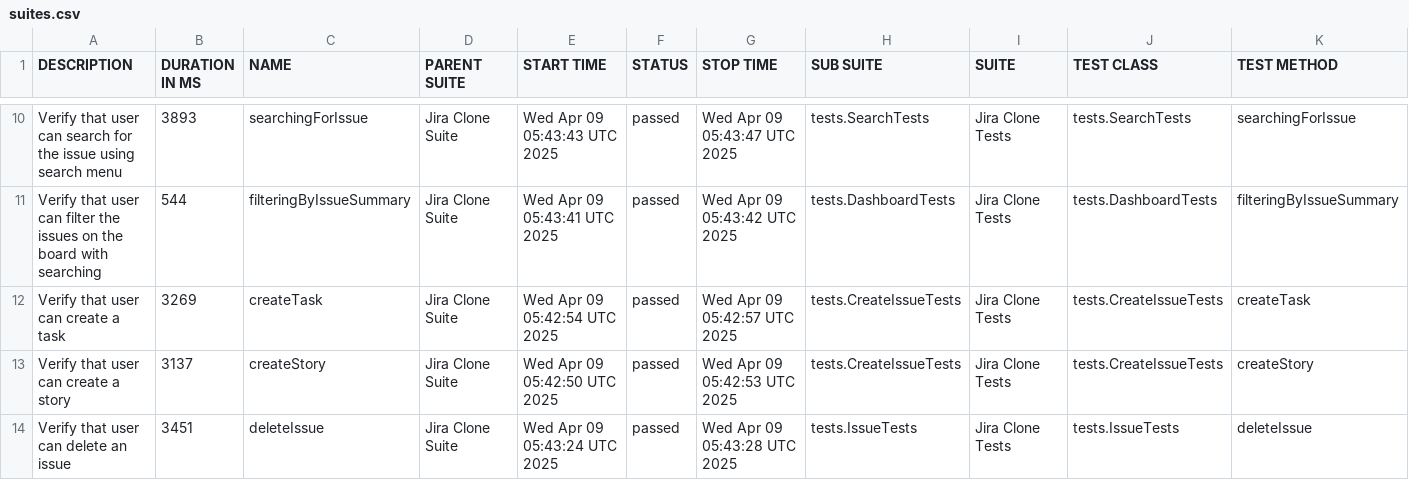
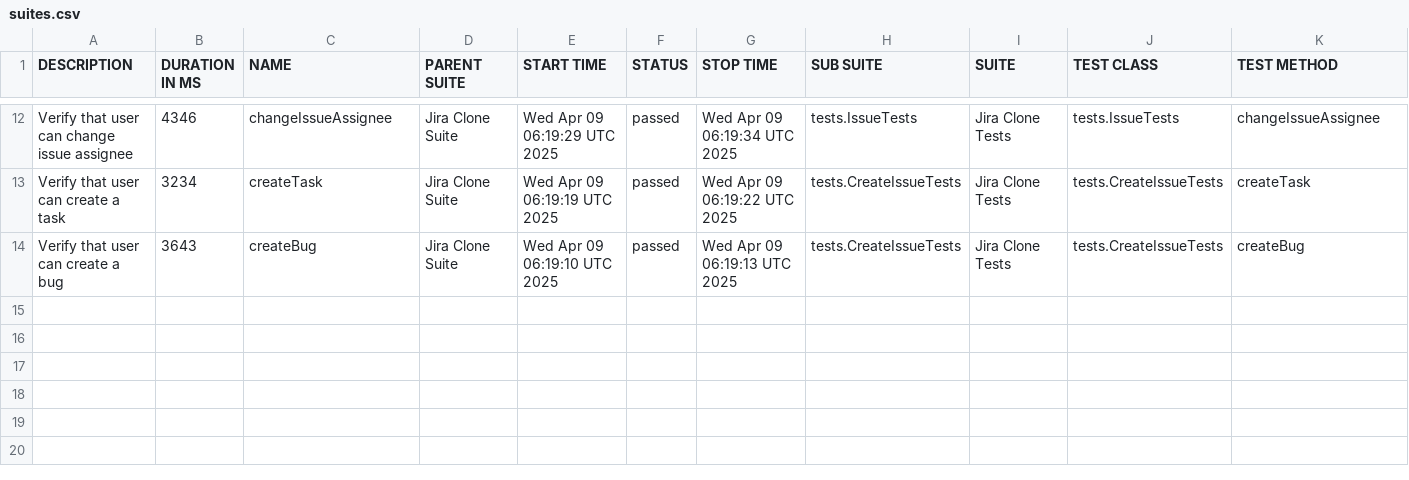
Before and after one commit to urosmilic/jira-clone-automation, a CSV file: data/suites.csv, drawn as a sheet; only a part is shown, gaps mark what is left out; the diff covers the shown part only.

```diff
--- a/data/suites.csv
+++ b/data/suites.csv
@@ -10,5 +12,3 @@
-"Verify that user can search for the issue using search menu","3893","searchingForIssue","Jira Clone Suite","Wed Apr 09 05:43:43 UTC 2025","passed","Wed Apr 09 05:43:47 UTC 2025","tests.SearchTests","Jira Clone Tests","tests.SearchTests","searchingForIssue"
-"Verify that user can filter the issues on the board with searching","544","filteringByIssueSummary","Jira Clone Suite","Wed Apr 09 05:43:41 UTC 2025","passed","Wed Apr 09 05:43:42 UTC 2025","tests.DashboardTests","Jira Clone Tests","tests.DashboardTests","filteringByIssueSummary"
-"Verify that user can create a task","3269","createTask","Jira Clone Suite","Wed Apr 09 05:42:54 UTC 2025","passed","Wed Apr 09 05:42:57 UTC 2025","tests.CreateIssueTests","Jira Clone Tests","tests.CreateIssueTests","createTask"
-"Verify that user can create a story","3137","createStory","Jira Clone Suite","Wed Apr 09 05:42:50 UTC 2025","passed","Wed Apr 09 05:42:53 UTC 2025","tests.CreateIssueTests","Jira Clone Tests","tests.CreateIssueTests","createStory"
-"Verify that user can delete an issue","3451","deleteIssue","Jira Clone Suite","Wed Apr 09 05:43:24 UTC 2025","passed","Wed Apr 09 05:43:28 UTC 2025","tests.IssueTests","Jira Clone Tests","tests.IssueTests","deleteIssue"
+"Verify that user can change issue assignee","4346","changeIssueAssignee","Jira Clone Suite","Wed Apr 09 06:19:29 UTC 2025","passed","Wed Apr 09 06:19:34 UTC 2025","tests.IssueTests","Jira Clone Tests","tests.IssueTests","changeIssueAssignee"
+"Verify that user can create a task","3234","createTask","Jira Clone Suite","Wed Apr 09 06:19:19 UTC 2025","passed","Wed Apr 09 06:19:22 UTC 2025","tests.CreateIssueTests","Jira Clone Tests","tests.CreateIssueTests","createTask"
+"Verify that user can create a bug","3643","createBug","Jira Clone Suite","Wed Apr 09 06:19:10 UTC 2025","passed","Wed Apr 09 06:19:13 UTC 2025","tests.CreateIssueTests","Jira Clone Tests","tests.CreateIssueTests","createBug"
```
Also changed, not shown: 5 added rows, 3 removed rows and 23 edited cells elsewhere in this file, data/behaviors.csv, 40 other files.
